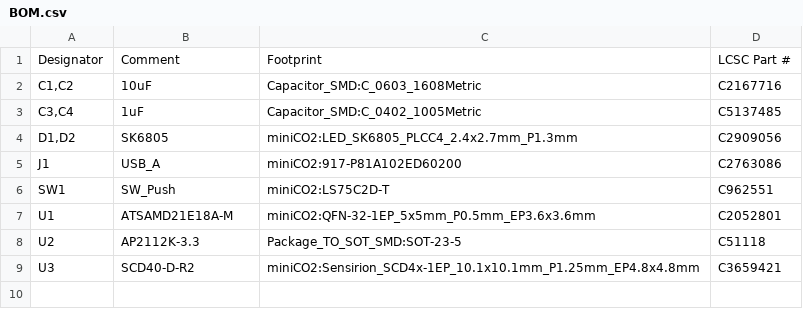
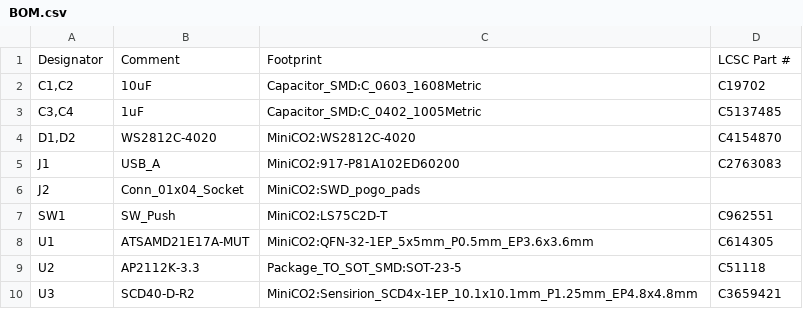
Before and after one commit to nup002/miniCO2, a CSV file: hardware/pcb/Production/BOM.csv, drawn as a sheet.

Commit message:
Version 1 finished and sent to production

```diff
--- a/hardware/pcb/Production/BOM.csv
+++ b/hardware/pcb/Production/BOM.csv
@@ -1,9 +1,10 @@
 "Designator","Comment","Footprint","LCSC Part #"
-"C1,C2","10uF","Capacitor_SMD:C_0603_1608Metric","C2167716"
+"C1,C2","10uF","Capacitor_SMD:C_0603_1608Metric","C19702"
 "C3,C4","1uF","Capacitor_SMD:C_0402_1005Metric","C5137485"
-"D1,D2","SK6805","miniCO2:LED_SK6805_PLCC4_2.4x2.7mm_P1.3mm","C2909056"
-"J1","USB_A","miniCO2:917-P81A102ED60200","C2763086"
-"SW1","SW_Push","miniCO2:LS75C2D-T","C962551"
-"U1","ATSAMD21E18A-M","miniCO2:QFN-32-1EP_5x5mm_P0.5mm_EP3.6x3.6mm","C2052801"
+"D1,D2","WS2812C-4020","MiniCO2:WS2812C-4020","C4154870"
+"J1","USB_A","MiniCO2:917-P81A102ED60200"," C2763083"
+"J2","Conn_01x04_Socket","MiniCO2:SWD_pogo_pads",""
+"SW1","SW_Push","MiniCO2:LS75C2D-T","C962551"
+"U1","ATSAMD21E17A-MUT","MiniCO2:QFN-32-1EP_5x5mm_P0.5mm_EP3.6x3.6mm","C614305"
 "U2","AP2112K-3.3","Package_TO_SOT_SMD:SOT-23-5","C51118"
-"U3","SCD40-D-R2","miniCO2:Sensirion_SCD4x-1EP_10.1x10.1mm_P1.25mm_EP4.8x4.8mm","C3659421"
+"U3","SCD40-D-R2","MiniCO2:Sensirion_SCD4x-1EP_10.1x10.1mm_P1.25mm_EP4.8x4.8mm","C3659421"
```
Also changed, not shown: 25 other files.
